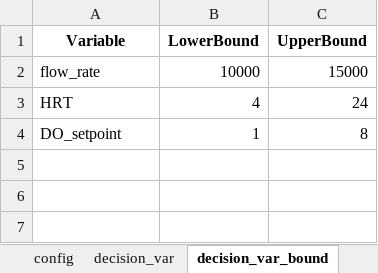
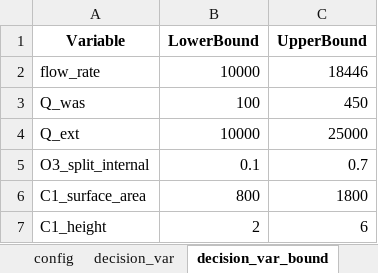
Before and after one commit to egbertoselerio1997/dissertation-cbrem, an Excel workbook: data/optimization_config.xlsx, sheet decision_var_bound, drawn as a sheet; values as stored, in another font and other column widths than the file's, no borders; removed rows and columns are numbered as before the commit, all else as after; the diff names each change by its address in the sheet, - before the commit and + after, or states it on an @@ line.

```diff
--- a/data/optimization_config.xlsx (sheet decision_var_bound)
+++ b/data/optimization_config.xlsx (sheet decision_var_bound)
-C2 (UpperBound): 15000
+C2 (UpperBound): 18446
-row 3: HRT | 4 | 24
-row 4: DO_setpoint | 1 | 8
+row 3: Q_was | 100 | 450
+row 4: Q_ext | 10000 | 25000
+row 5: O3_split_internal | 0.1 | 0.7
+row 6: C1_surface_area | 800 | 1800
+row 7: C1_height | 2 | 6
```
Also changed, not shown: sheet fuzzy_goal, sheet influent_compound_conc, sheet decision_var, sheet config, other sheet tabs, 28 other files.
